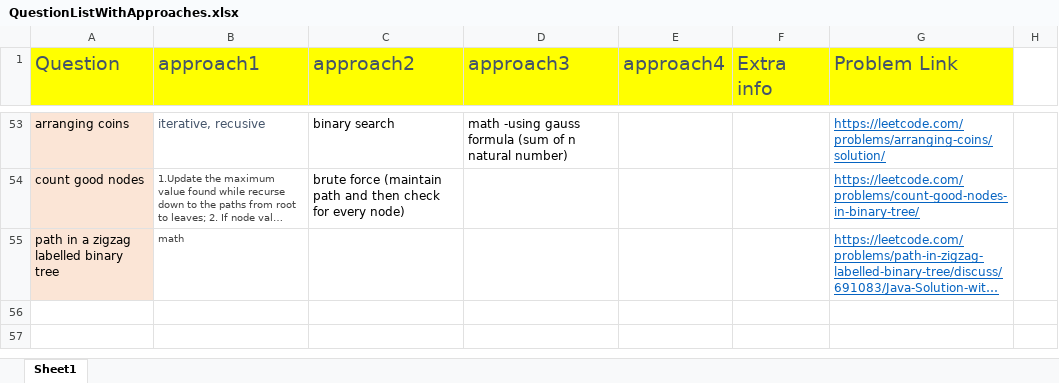
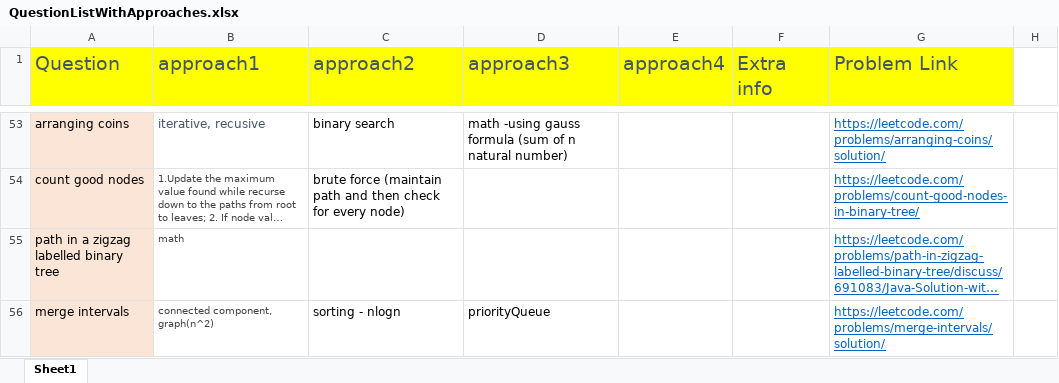
Before and after one commit to aksharkashyap/DSALGO, an Excel workbook: Applications/QuestionListWithApproaches.xlsx, sheet Sheet1, drawn as a sheet; only a part is shown, gaps mark what is left out; long unchanged cells end in …; values as stored, in another font and other column widths than the file's, no borders; the diff names each change by its address in the sheet, - before the commit and + after, or states it on an @@ line.

```diff
--- a/Applications/QuestionListWithApproaches.xlsx (sheet Sheet1)
+++ b/Applications/QuestionListWithApproaches.xlsx (sheet Sheet1)
+row 56: merge intervals | connected component, graph(n^2) | sorting - nlogn | priorityQueue |  |  | https://leetcode.com/problems/merge-intervals/solution/
```
Also changed, not shown: 1 other file.
